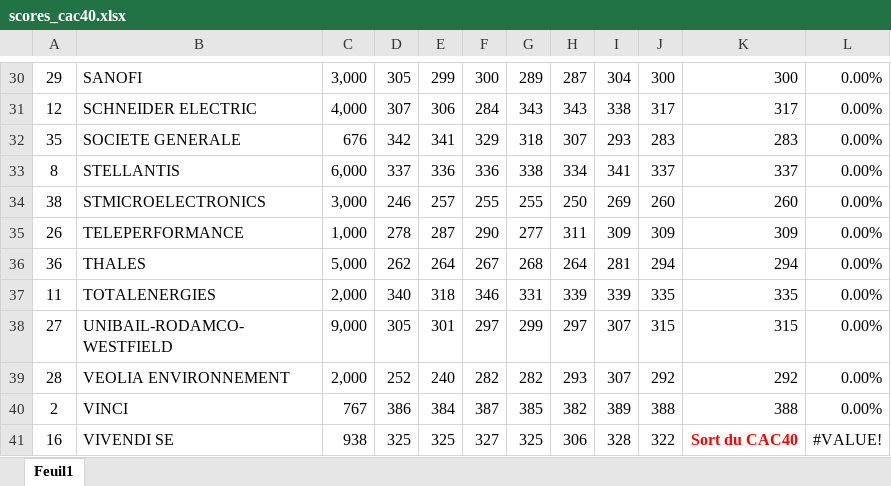
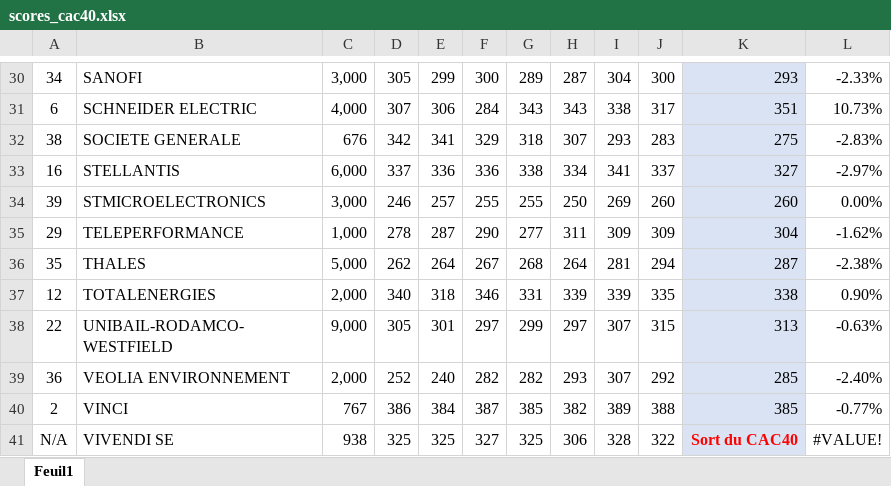
Before and after one commit to smartduck66/speedlify_cac40, an Excel workbook: scores_cac40.xlsx, sheet Feuil1, drawn as a sheet; only a part is shown, gaps mark what is left out; values as stored, in another font and other column widths than the file's, no borders; the diff covers the shown part only; the diff names each change by its address in the sheet, - before the commit and + after, or states it on an @@ line.

```diff
--- a/scores_cac40.xlsx (sheet Feuil1)
+++ b/scores_cac40.xlsx (sheet Feuil1)
-A30: 29
+A30: 34
-K30:K41 fill: none
+K30:K41 fill: #DAE3F3
-K30: 300
+K30: 293
-L30: 0.00%
+L30: -2.33%
-A31: 12
+A31: 6
-K31: 317
+K31: 351
-L31: 0.00%
+L31: 10.73%
-A32: 35
+A32: 38
-K32: 283
+K32: 275
-L32: 0.00%
+L32: -2.83%
-A33: 8
+A33: 16
-K33: 337
+K33: 327
-L33: 0.00%
+L33: -2.97%
-A34: 38
+A34: 39
-A35: 26
+A35: 29
-K35: 309
+K35: 304
-L35: 0.00%
+L35: -1.62%
-A36: 36
+A36: 35
-K36: 294
+K36: 287
-L36: 0.00%
+L36: -2.38%
-A37: 11
+A37: 12
-K37: 335
+K37: 338
-L37: 0.00%
+L37: 0.90%
-A38: 27
+A38: 22
-K38: 315
+K38: 313
-L38: 0.00%
+L38: -0.63%
-A39: 28
+A39: 36
-K39: 292
+K39: 285
-L39: 0.00%
+L39: -2.40%
-K40: 388
+K40: 385
-L40: 0.00%
+L40: -0.77%
-A41: 16
+A41: N/A
```
Also changed, not shown: 66 edited cells and cell formats elsewhere in this sheet, 2 other files.
